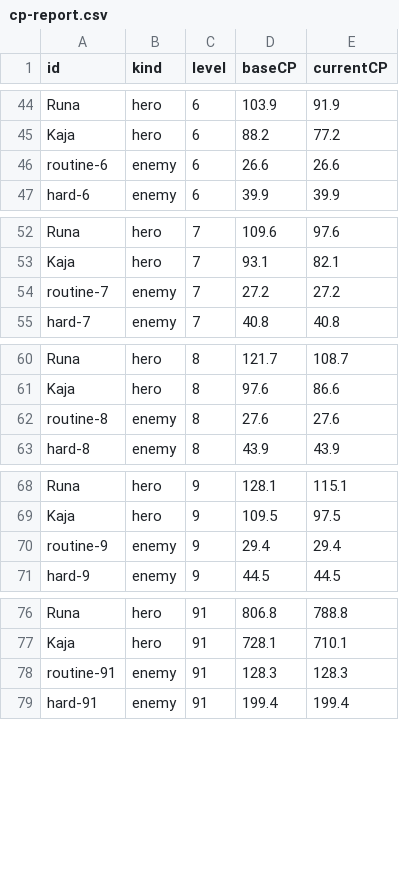
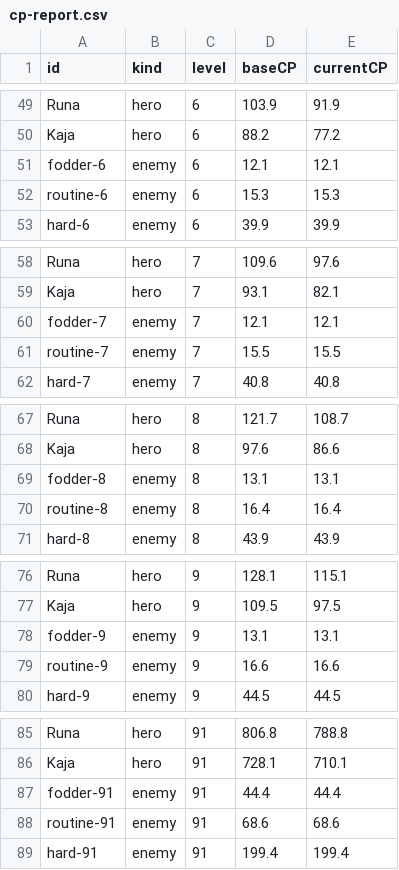
Before and after one commit to mdtrahan/wishfire-game, a CSV file: output/balance/cp-report.csv, drawn as a sheet; only a part is shown, gaps mark what is left out; the diff covers the shown part only.

```diff
--- a/output/balance/cp-report.csv
+++ b/output/balance/cp-report.csv
@@ -45,3 +50,4 @@ Runa,hero,6,103.9,91.9
 Kaja,hero,6,88.2,77.2
-routine-6,enemy,6,26.6,26.6
+fodder-6,enemy,6,12.1,12.1
+routine-6,enemy,6,15.3,15.3
 hard-6,enemy,6,39.9,39.9
@@ -53,3 +59,4 @@ Runa,hero,7,109.6,97.6
 Kaja,hero,7,93.1,82.1
-routine-7,enemy,7,27.2,27.2
+fodder-7,enemy,7,12.1,12.1
+routine-7,enemy,7,15.5,15.5
 hard-7,enemy,7,40.8,40.8
@@ -61,3 +68,4 @@ Runa,hero,8,121.7,108.7
 Kaja,hero,8,97.6,86.6
-routine-8,enemy,8,27.6,27.6
+fodder-8,enemy,8,13.1,13.1
+routine-8,enemy,8,16.4,16.4
 hard-8,enemy,8,43.9,43.9
@@ -69,3 +77,4 @@ Runa,hero,9,128.1,115.1
 Kaja,hero,9,109.5,97.5
-routine-9,enemy,9,29.4,29.4
+fodder-9,enemy,9,13.1,13.1
+routine-9,enemy,9,16.6,16.6
 hard-9,enemy,9,44.5,44.5
@@ -77,3 +86,4 @@ Runa,hero,91,806.8,788.8
 Kaja,hero,91,728.1,710.1
-routine-91,enemy,91,128.3,128.3
+fodder-91,enemy,91,44.4,44.4
+routine-91,enemy,91,68.6,68.6
 hard-91,enemy,91,199.4,199.4
```
Also changed, not shown: 13 added rows and 26 edited cells elsewhere in this file, 17 other files.
